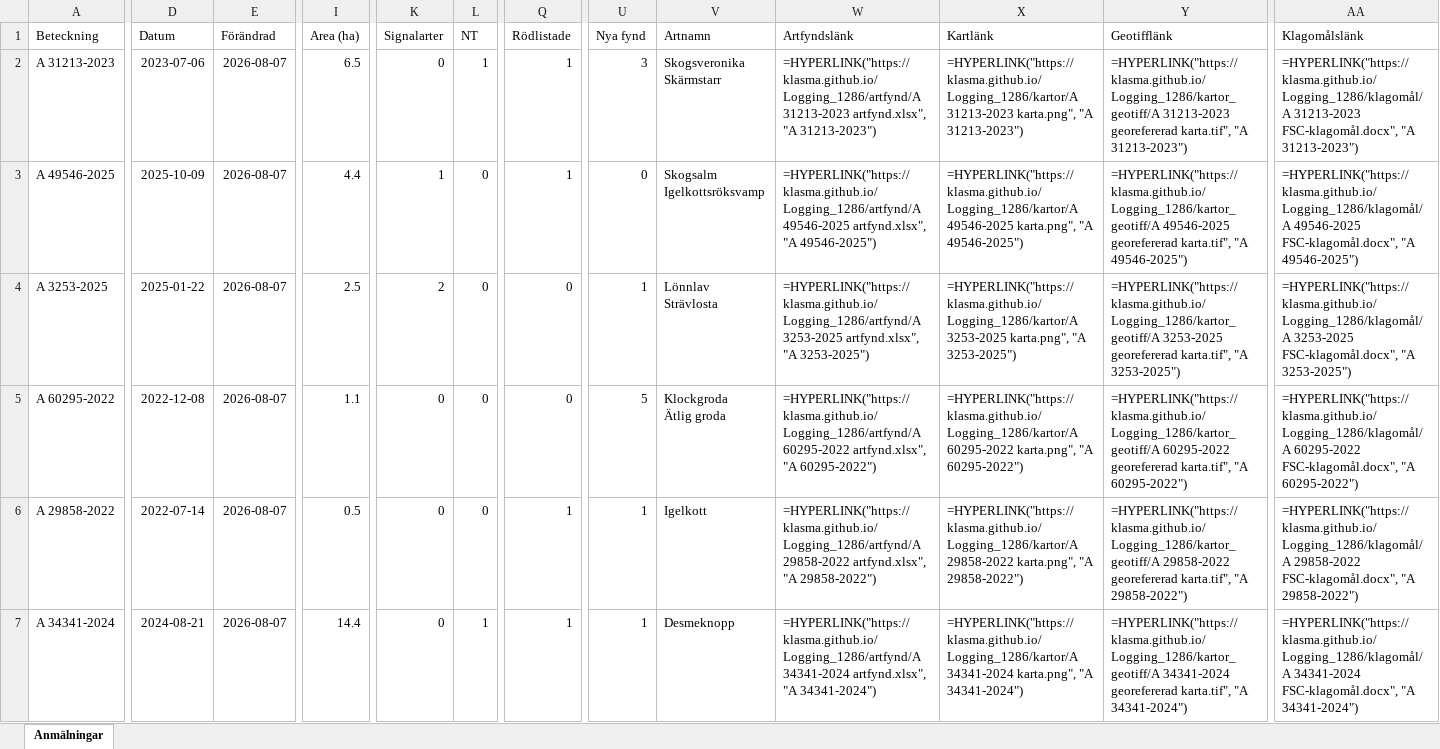
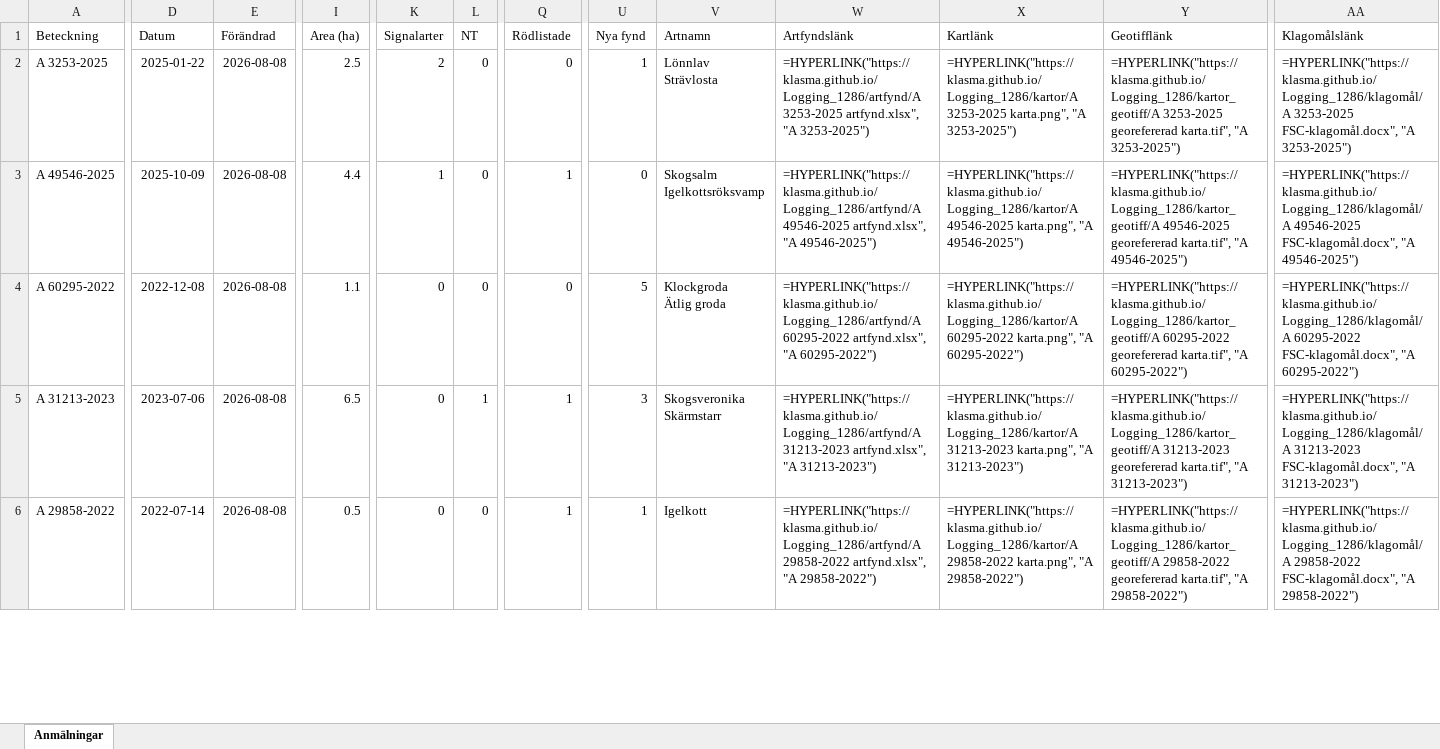
Before and after one commit to klasma/Logging_1286, an Excel workbook: Översikt YSTAD.xlsx, sheet Anmälningar, drawn as a sheet; only a part is shown, gaps mark what is left out; values as stored, in another font and other column widths than the file's, no borders; formulas without a stored value are shown as written; removed rows and columns are numbered as before the commit, all else as after; rows hold the shown columns only; ↵ is a line break in a cell; the diff covers the shown part only; the diff names each change by its address in the sheet, - before the commit and + after, or states it on an @@ line.

```diff
--- a/Översikt YSTAD.xlsx (sheet Anmälningar)
+++ b/Översikt YSTAD.xlsx (sheet Anmälningar)
-A2 (Beteckning): A 31213-2023
+A2 (Beteckning): A 3253-2025
-D2 (Datum): 2023-07-06
+D2 (Datum): 2025-01-22
-E2:E3 (Förändrad): 2026-08-07
+E2:E3 (Förändrad): 2026-08-08
-I2 (Area (ha)): 6.5
+I2 (Area (ha)): 2.5
-K2 (Signalarter): 0
+K2 (Signalarter): 2
-L2 (NT): 1
+L2 (NT): 0
-Q2 (Rödlistade): 1
+Q2 (Rödlistade): 0
-U2 (Nya fynd): 3
+U2 (Nya fynd): 1
-V2 (Artnamn): Skogsveronika ↵ Skärmstarr
+V2 (Artnamn): Lönnlav ↵ Strävlosta
-W2 (Artfyndslänk): =HYPERLINK("https://klasma.github.io/Logging_1286/artfynd/A 31213-2023 artfynd.xlsx", "A 31213-2023")
+W2 (Artfyndslänk): =HYPERLINK("https://klasma.github.io/Logging_1286/artfynd/A 3253-2025 artfynd.xlsx", "A 3253-2025")
-X2 (Kartlänk): =HYPERLINK("https://klasma.github.io/Logging_1286/kartor/A 31213-2023 karta.png", "A 31213-2023")
+X2 (Kartlänk): =HYPERLINK("https://klasma.github.io/Logging_1286/kartor/A 3253-2025 karta.png", "A 3253-2025")
-Y2 (Geotifflänk): =HYPERLINK("https://klasma.github.io/Logging_1286/kartor_geotiff/A 31213-2023 georefererad karta.tif", "A 31213-2023")
+Y2 (Geotifflänk): =HYPERLINK("https://klasma.github.io/Logging_1286/kartor_geotiff/A 3253-2025 georefererad karta.tif", "A 3253-2025")
-AA2 (Klagomålslänk): =HYPERLINK("https://klasma.github.io/Logging_1286/klagomål/A 31213-2023 FSC-klagomål.docx", "A 31213-2023")
+AA2 (Klagomålslänk): =HYPERLINK("https://klasma.github.io/Logging_1286/klagomål/A 3253-2025 FSC-klagomål.docx", "A 3253-2025")
-row 4: A 3253-2025 | 2025-01-22 | 2026-08-07 | 2.5 | 2 | 0 | 0 | 1 | Lönnlav ↵ Strävlosta | =HYPERLINK("https://klasma.github.io/Logging_1286/artfynd/A 3253-2025 artfynd.xlsx", "A 3253-2025") | =HYPERLINK("https://klasma.github.io/Logging_1286/kartor/A 3253-2025 karta.png", "A 3253-2025") | =HYPERLINK("https://klasma.github.io/Logging_1286/kartor_geotiff/A 3253-2025 georefererad karta.tif", "A 3253-2025") | =HYPERLINK("https://klasma.github.io/Logging_1286/klagomål/A 3253-2025 FSC-klagomål.docx", "A 3253-2025")
-E4 (Förändrad): 2026-08-07
+E4 (Förändrad): 2026-08-08
+row 5: A 31213-2023 | 2023-07-06 | 2026-08-08 | 6.5 | 0 | 1 | 1 | 3 | Skogsveronika ↵ Skärmstarr | =HYPERLINK("https://klasma.github.io/Logging_1286/artfynd/A 31213-2023 artfynd.xlsx", "A 31213-2023") | =HYPERLINK("https://klasma.github.io/Logging_1286/kartor/A 31213-2023 karta.png", "A 31213-2023") | =HYPERLINK("https://klasma.github.io/Logging_1286/kartor_geotiff/A 31213-2023 georefererad karta.tif", "A 31213-2023") | =HYPERLINK("https://klasma.github.io/Logging_1286/klagomål/A 31213-2023 FSC-klagomål.docx", "A 31213-2023")
-E6 (Förändrad): 2026-08-07
+E6 (Förändrad): 2026-08-08
-row 7: A 34341-2024 | 2024-08-21 | 2026-08-07 | 14.4 | 0 | 1 | 1 | 1 | Desmeknopp | =HYPERLINK("https://klasma.github.io/Logging_1286/artfynd/A 34341-2024 artfynd.xlsx", "A 34341-2024") | =HYPERLINK("https://klasma.github.io/Logging_1286/kartor/A 34341-2024 karta.png", "A 34341-2024") | =HYPERLINK("https://klasma.github.io/Logging_1286/kartor_geotiff/A 34341-2024 georefererad karta.tif", "A 34341-2024") | =HYPERLINK("https://klasma.github.io/Logging_1286/klagomål/A 34341-2024 FSC-klagomål.docx", "A 34341-2024")
```
Also changed, not shown: 3 added rows, 2 removed rows and 56 edited cells elsewhere in this sheet, artfynd/A 31213-2023 artfynd.xlsx, artfynd/A 3253-2025 artfynd.xlsx, 54 other files.
